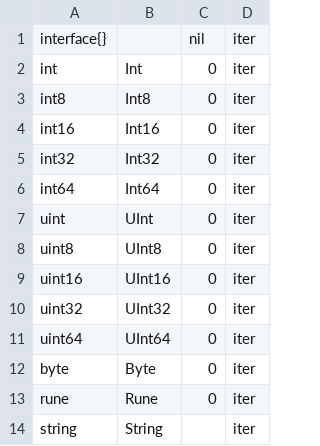
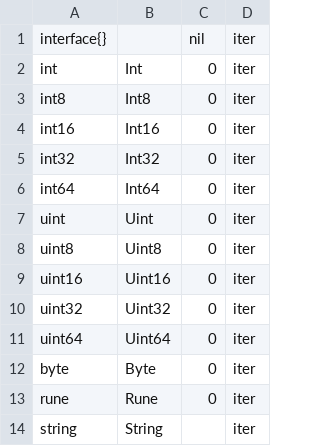
Before and after one commit to soven/go-iterate, a CSV file: pre_gen_context.csv, drawn as a sheet.

Commit message:
fix typo; change file name and prefix name logic

```diff
--- a/pre_gen_context.csv
+++ b/pre_gen_context.csv
@@ -6,7 +6,7 @@ int32,Int32,0,iter
 int64,Int64,0,iter
-uint,UInt,0,iter
-uint8,UInt8,0,iter
-uint16,UInt16,0,iter
-uint32,UInt32,0,iter
-uint64,UInt64,0,iter
+uint,Uint,0,iter
+uint8,Uint8,0,iter
+uint16,Uint16,0,iter
+uint32,Uint32,0,iter
+uint64,Uint64,0,iter
 byte,Byte,0,iter
```
Also changed, not shown: 34 other files.
